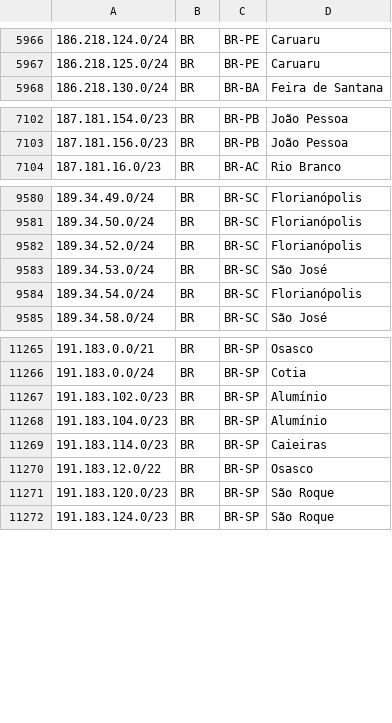
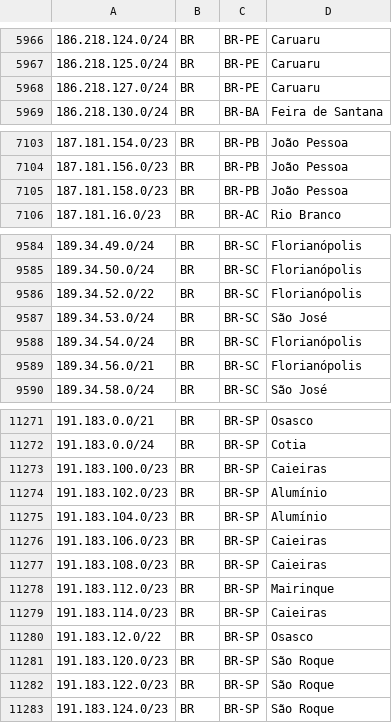
Before and after one commit to rtanajura/geofeed, a CSV file: geofeed.csv, drawn as a sheet; only a part is shown, gaps mark what is left out; the diff covers the shown part only.

Commit message:
Update nao incluir indicador

```diff
--- a/geofeed.csv
+++ b/geofeed.csv
@@ -5967,2 +5967,3 @@
 186.218.125.0/24,BR,BR-PE,Caruaru,
+186.218.127.0/24,BR,BR-PE,Caruaru,
 186.218.130.0/24,BR,BR-BA,Feira de Santana,
@@ -7103,2 +7104,3 @@
 187.181.156.0/23,BR,BR-PB,João Pessoa,
+187.181.158.0/23,BR,BR-PB,João Pessoa,
 187.181.16.0/23,BR,BR-AC,Rio Branco,
@@ -9581,5 +9585,6 @@
 189.34.50.0/24,BR,BR-SC,Florianópolis,
-189.34.52.0/24,BR,BR-SC,Florianópolis,
+189.34.52.0/22,BR,BR-SC,Florianópolis,
 189.34.53.0/24,BR,BR-SC,São José,
 189.34.54.0/24,BR,BR-SC,Florianópolis,
+189.34.56.0/21,BR,BR-SC,Florianópolis,
 189.34.58.0/24,BR,BR-SC,São José,
@@ -11266,4 +11272,8 @@
 191.183.0.0/24,BR,BR-SP,Cotia,
+191.183.100.0/23,BR,BR-SP,Caieiras,
 191.183.102.0/23,BR,BR-SP,Alumínio,
 191.183.104.0/23,BR,BR-SP,Alumínio,
+191.183.106.0/23,BR,BR-SP,Caieiras,
+191.183.108.0/23,BR,BR-SP,Caieiras,
+191.183.112.0/23,BR,BR-SP,Mairinque,
 191.183.114.0/23,BR,BR-SP,Caieiras,
@@ -11271,2 +11281,3 @@
 191.183.120.0/23,BR,BR-SP,São Roque,
+191.183.122.0/23,BR,BR-SP,São Roque,
 191.183.124.0/23,BR,BR-SP,São Roque,
```
Also changed, not shown: 3 added rows and 6 edited cells elsewhere in this file.
